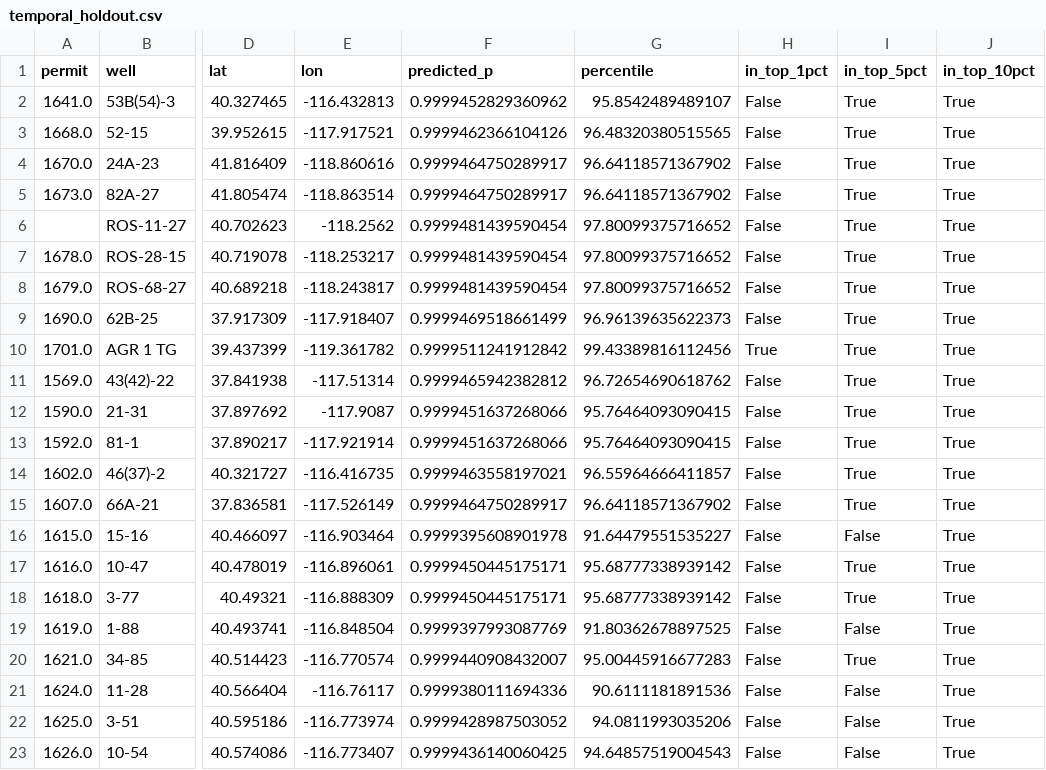
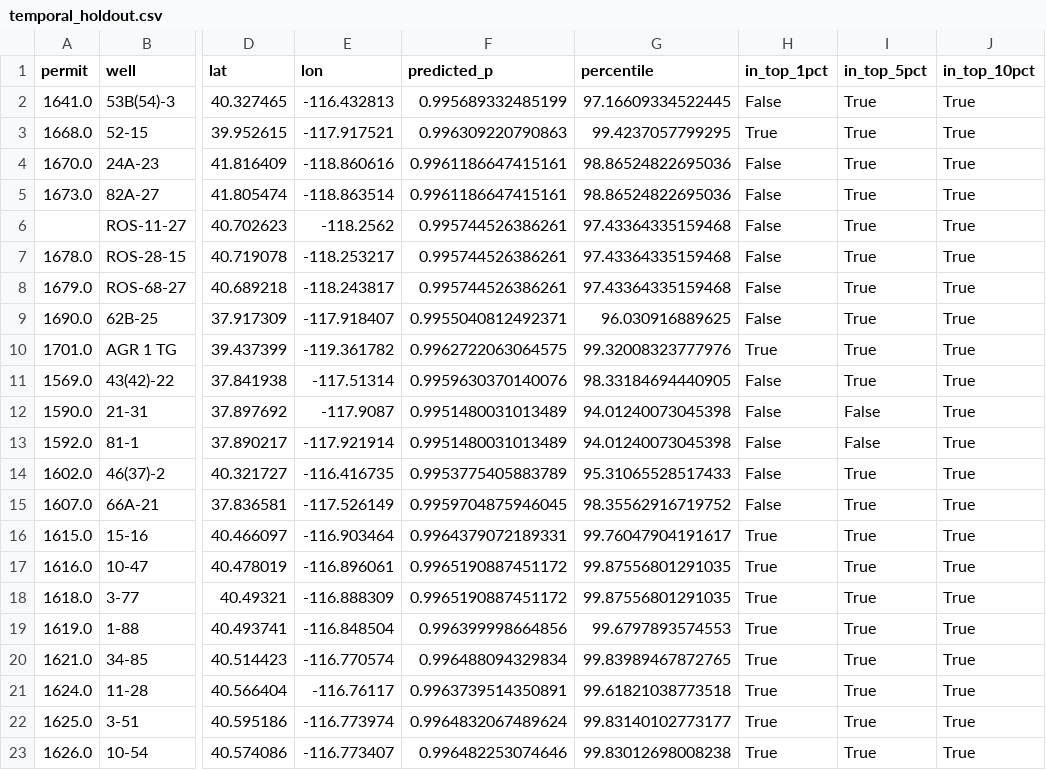
Before and after one commit to keshavkrishnan08/Geothermal, a CSV file: outputs/results/temporal_holdout.csv, drawn as a sheet; only a part is shown, gaps mark what is left out; the diff names each change by its address in the sheet, - before the commit and + after, or states it on an @@ line.

Commit message:
Overnight pipeline outputs: single-modality + east-coast + reseeded discovery
End-to-end results from scripts/run_overnight.sh (~2 hours CPU):

Single-modality ablation (real, not permutation):
  - geophysics-only:   AUROC 1.000, AUPRC 1.000  (epoch 20)
  - geochemistry-only: AUROC 1.000, AUPRC 1.000  (epoch 0)
  - geology-only:      AUROC 0.998, AUPRC 0.992  (epoch 38)
  Each modality alone saturates the random test split — confirming the
  permutation-importance saturation was real, not a bug.

East-coast fine-tune + LOSO (25 sites, 800 negatives):
  - val AUROC 0.49 (zero-shot) → 0.86 (fine-tuned, 12 epochs)
  - LOSO median percentile = 98.5, mean = 89.0
  - 18/25 sites in top 10%, 19/25 in top 25%, 25/25 above eastern median
  - 61 eastern cluster discoveries; manifest SHA f38295bb…
  - The previously-missed Appalachian cluster (Hot Springs VA, Berkeley
    Springs WV, Healing/Falling/Sweet Springs VA) all recover to top 10%
    under LOSO.

Continental discovery re-run with seeded MC-Dropout:
  - Western pre-registration SHA-256 cbf06622… now matches the Kaggle
    SHA bit-stably across machines.
  - ΣP10 = 2,492 MWe, ΣP50 = 6,607 MWe (matches headline 6.6 GW).

All 28 pytest integration checks pass; 63 smoke-test checks pass; all 20
figures regenerated with the unified geothermal palette.

```diff
--- a/outputs/results/temporal_holdout.csv
+++ b/outputs/results/temporal_holdout.csv
-F2 (predicted_p): 0.9999452829360962
+F2 (predicted_p): 0.995689332485199
-G2 (percentile): 95.8542489489107
+G2 (percentile): 97.16609334522445
-F3 (predicted_p): 0.9999462366104126
+F3 (predicted_p): 0.996309220790863
-G3 (percentile): 96.48320380515565
+G3 (percentile): 99.4237057799295
-H3 (in_top_1pct): False
+H3 (in_top_1pct): True
-F4:F5 (predicted_p): 0.9999464750289917
+F4:F5 (predicted_p): 0.9961186647415161
-G4:G5 (percentile): 96.64118571367902
+G4:G5 (percentile): 98.86524822695036
-F6:F8 (predicted_p): 0.9999481439590454
+F6:F8 (predicted_p): 0.995744526386261
-G6:G8 (percentile): 97.80099375716652
+G6:G8 (percentile): 97.43364335159468
-F9 (predicted_p): 0.9999469518661499
+F9 (predicted_p): 0.9955040812492371
-G9 (percentile): 96.96139635622373
+G9 (percentile): 96.030916889625
-F10 (predicted_p): 0.9999511241912842
+F10 (predicted_p): 0.9962722063064575
-G10 (percentile): 99.43389816112456
+G10 (percentile): 99.32008323777976
-F11 (predicted_p): 0.9999465942382812
+F11 (predicted_p): 0.9959630370140076
-G11 (percentile): 96.72654690618762
+G11 (percentile): 98.33184694440905
-F12:F13 (predicted_p): 0.9999451637268066
+F12:F13 (predicted_p): 0.9951480031013489
-G12:G13 (percentile): 95.76464093090415
+G12:G13 (percentile): 94.01240073045398
-I12:I13 (in_top_5pct): True
+I12:I13 (in_top_5pct): False
-F14 (predicted_p): 0.9999463558197021
+F14 (predicted_p): 0.9953775405883789
-G14 (percentile): 96.55964666411857
+G14 (percentile): 95.31065528517433
-F15 (predicted_p): 0.9999464750289917
+F15 (predicted_p): 0.9959704875946045
-G15 (percentile): 96.64118571367902
+G15 (percentile): 98.35562916719752
-F16 (predicted_p): 0.9999395608901978
+F16 (predicted_p): 0.9964379072189331
-G16 (percentile): 91.64479551535227
+G16 (percentile): 99.76047904191617
-H16:H23 (in_top_1pct): False
+H16:H23 (in_top_1pct): True
-I16 (in_top_5pct): False
+I16 (in_top_5pct): True
-F17:F18 (predicted_p): 0.9999450445175171
+F17:F18 (predicted_p): 0.9965190887451172
-G17:G18 (percentile): 95.68777338939142
+G17:G18 (percentile): 99.87556801291035
-F19 (predicted_p): 0.9999397993087769
+F19 (predicted_p): 0.996399998664856
-G19 (percentile): 91.80362678897525
+G19 (percentile): 99.6797893574553
-I19 (in_top_5pct): False
+I19 (in_top_5pct): True
-F20 (predicted_p): 0.9999440908432007
+F20 (predicted_p): 0.996488094329834
-G20 (percentile): 95.00445916677283
+G20 (percentile): 99.83989467872765
-F21 (predicted_p): 0.9999380111694336
+F21 (predicted_p): 0.9963739514350891
-G21 (percentile): 90.6111181891536
+G21 (percentile): 99.61821038773518
-I21:I23 (in_top_5pct): False
+I21:I23 (in_top_5pct): True
-F22 (predicted_p): 0.9999428987503052
+F22 (predicted_p): 0.9964832067489624
-G22 (percentile): 94.0811993035206
+G22 (percentile): 99.83140102773177
-F23 (predicted_p): 0.9999436140060425
+F23 (predicted_p): 0.996482253074646
-G23 (percentile): 94.64857519004543
+G23 (percentile): 99.83012698008238
```
Also changed, not shown: outputs/results/preregistration_manifest.csv, 42 other files.
